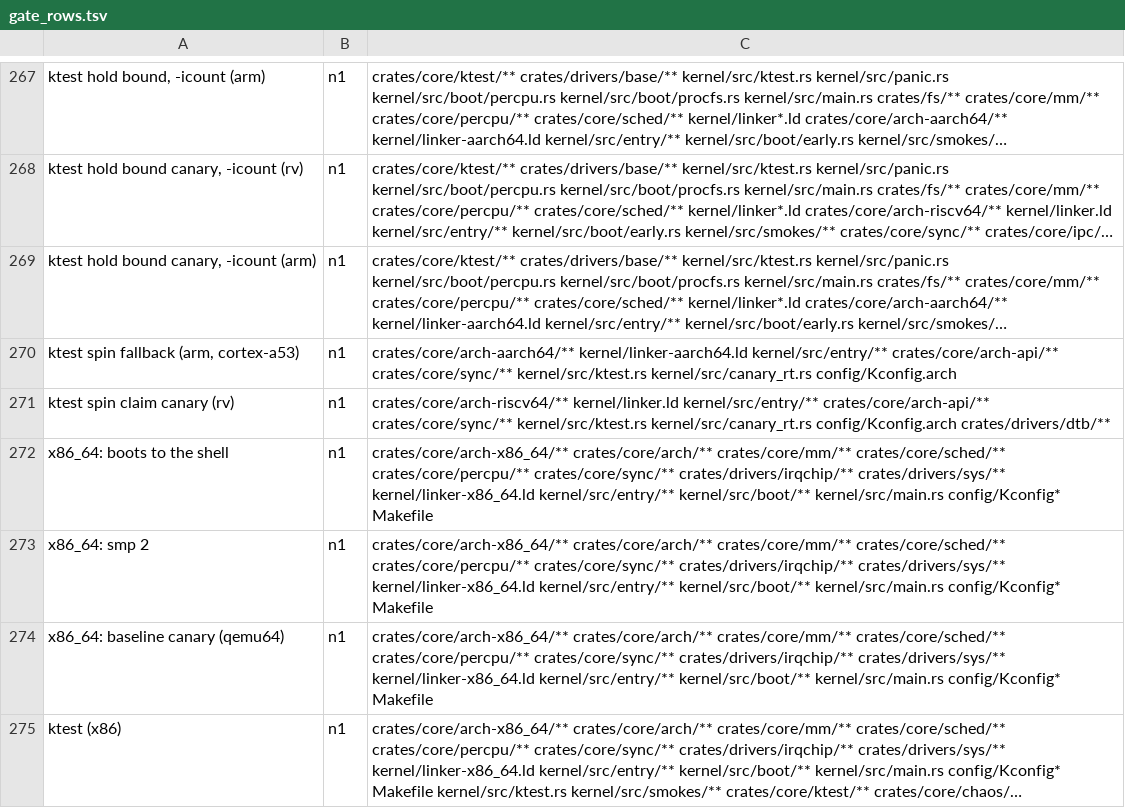
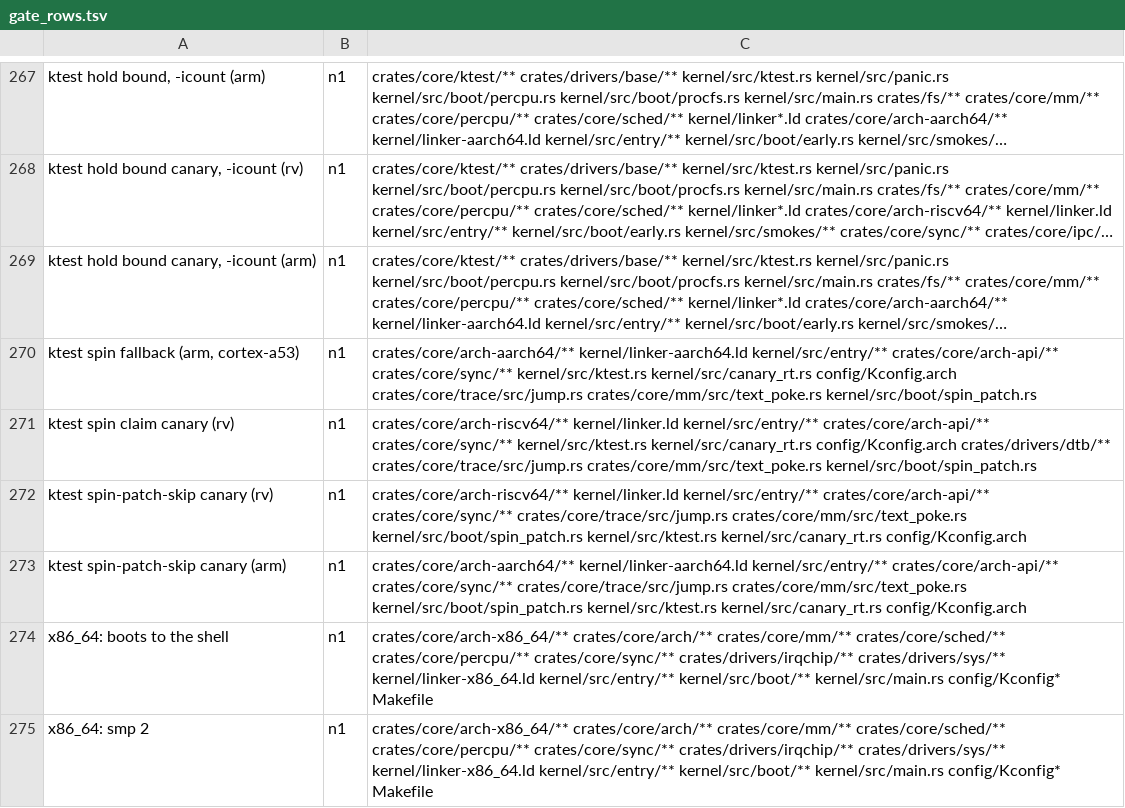
Before and after one commit to fgrg1978/AzOS, a TSV file: tools/gate_rows.tsv, drawn as a sheet; only a part is shown, gaps mark what is left out; the shorter side is filled out with more unchanged rows; long unchanged cells end in …; the diff names each change by its address in the sheet, - before the commit and + after, or states it on an @@ line.

Commit message:
SpinWait probe sites patched at boot (N2b): ALTERNATIVE-style sites, swap-based TAS SpinLock, Zihintpause choice
- Each probe use (riscv64 Zacas amocas, Zawrs wrs.nto, Zihintpause pause;
  aarch64 LSE CAS*/SWP*) is a 4-byte site in .azos_keys, linked as its
  safe form (a branch to an LR/SC or LL/SC loop in .subsection 1, or a
  nop) and rewritten once by kernel/src/boot/spin_patch.rs from
  ArchEntry::boot_patch, on the boot CPU before wake_secondaries, through
  text_poke. The entry carries the replacement word the assembler encoded
  for that site (KIND_RV_ALT / KIND_A64_ALT, keys 65-67). No flag load.
- riscv64 sites carry no alignment padding: text_poke::write_insns_boot
  writes a 2 mod 4 instruction in halves (boot only, page-straddling
  refused).
- SpinWait gains swap32/64 and tas_acquire32. SpinLock takes the lock with
  an inline exchange (amoswap.w.aq / SWPA or LDAXR-STXR / XCHG); the
  waiting (wait_while32, then swap) runs behind a per-ISA trampoline that
  saves every caller-saved register, so the lock site pays no call
  clobbers. Same TTAS algorithm.
- Kconfig RV_ZIHINTPAUSE (n/probe/require; VF2 n, K1 require): n emits no
  pause.
- ktest spin_sites_patched; canary spin-patch-skip; gate rows ktest
  spin-patch-skip canary (rv|arm); KTEST_N 36/36/38.

```diff
--- a/tools/gate_rows.tsv
+++ b/tools/gate_rows.tsv
-C270: …kernel/src/canary_rt.rs config/Kconfig.arch
+C270: …kernel/src/canary_rt.rs config/Kconfig.arch crates/core/trace/src/jump.rs crates/core/mm/src/text_poke.rs kernel/src/boot/spin_patch.rs
-C271: …config/Kconfig.arch crates/drivers/dtb/**
+C271: …config/Kconfig.arch crates/drivers/dtb/** crates/core/trace/src/jump.rs crates/core/mm/src/text_poke.rs kernel/src/boot/spin_patch.rs
+row 272: ktest spin-patch-skip canary (rv) | n1 | crates/core/arch-riscv64/** kernel/linker.ld kernel/src/entry/** crates/core/arch-api/** crates/core/sync/** crates/core/trace/src/jump.rs crates/core/mm/src/text_poke.rs kernel/src/boot/spin_patch.rs kernel/src/ktest.rs kernel/src/canary_rt.rs config/Kconfig.arch
+row 273: ktest spin-patch-skip canary (arm) | n1 | crates/core/arch-aarch64/** kernel/linker-aarch64.ld kernel/src/entry/** crates/core/arch-api/** crates/core/sync/** crates/core/trace/src/jump.rs crates/core/mm/src/text_poke.rs kernel/src/boot/spin_patch.rs kernel/src/ktest.rs kernel/src/canary_rt.rs config/Kconfig.arch
```
Also changed, not shown: 22 other files.
